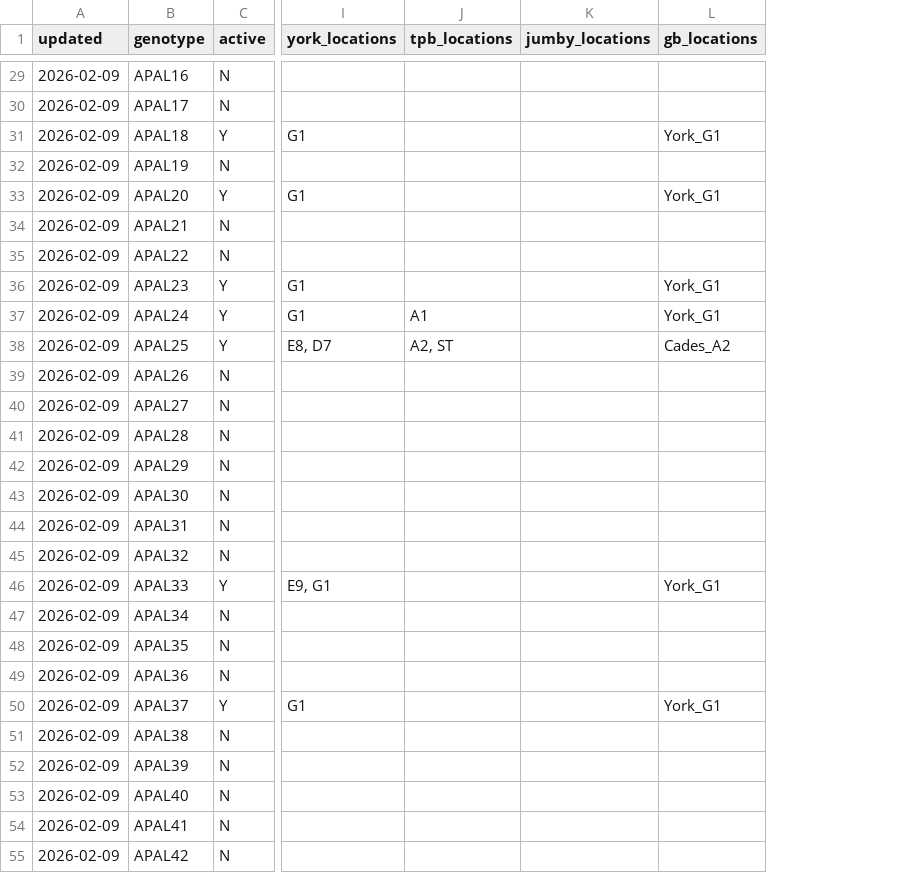
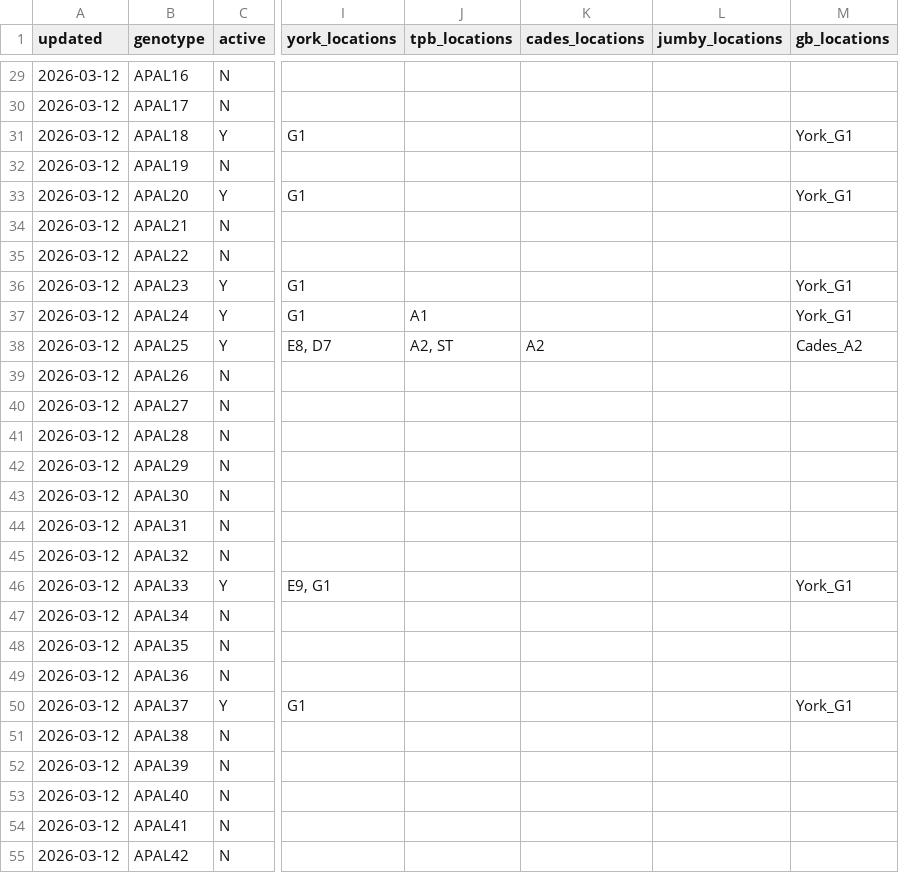
Before and after one commit to molwilson/emc, a CSV file: restoration_monitoring/data_outputs/genotype_tracking.csv, drawn as a sheet; only a part is shown, gaps mark what is left out; the diff covers the shown part only; the diff names each change by its address in the sheet, - before the commit and + after, or states it on an @@ line.

```diff
--- a/restoration_monitoring/data_outputs/genotype_tracking.csv
+++ b/restoration_monitoring/data_outputs/genotype_tracking.csv
+column K (cades_locations), row 38: A2
-A29:A55 (updated): 2026-02-09
+A29:A55 (updated): 2026-03-12
```
Also changed, not shown: 163 edited cells elsewhere in this file, 18 other files.
